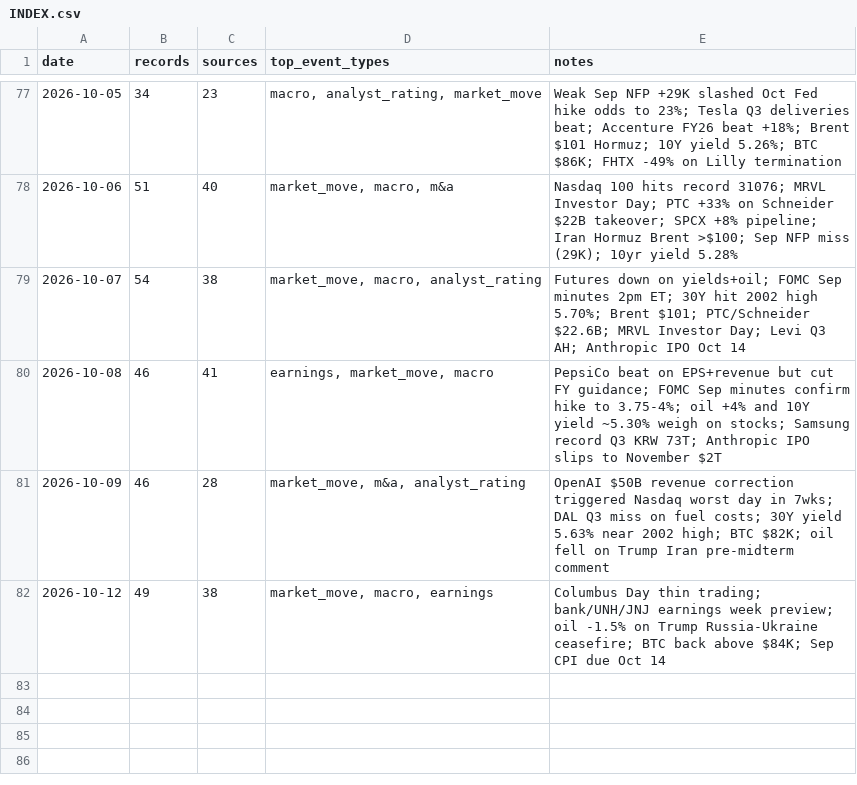
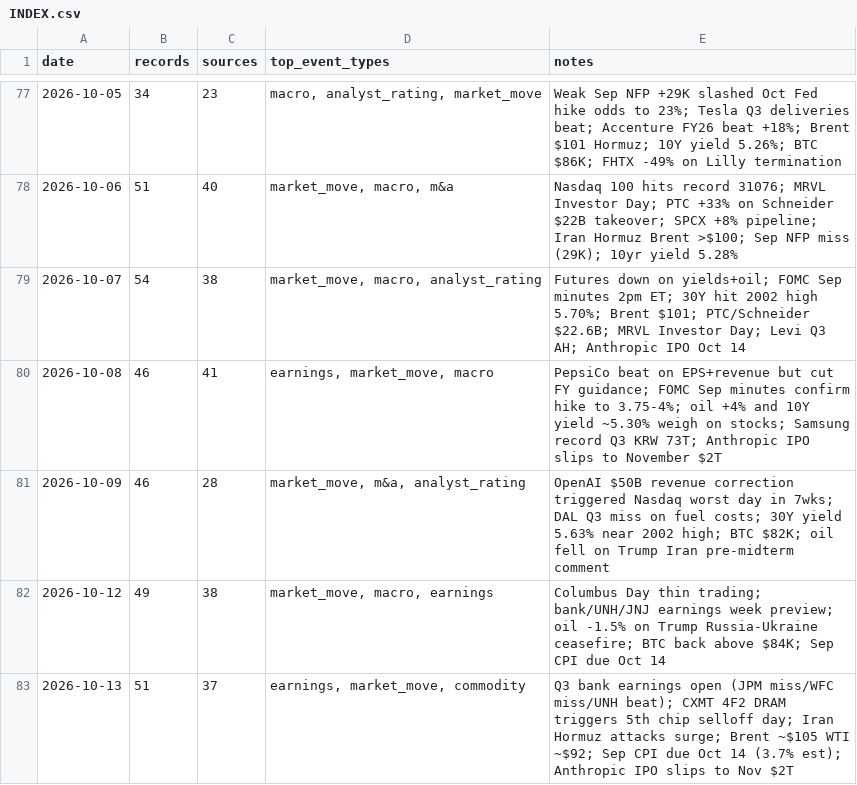
Before and after one commit to Steve8323/stock-news-corpus, a CSV file: data/INDEX.csv, drawn as a sheet; only a part is shown, gaps mark what is left out; the diff names each change by its address in the sheet, - before the commit and + after, or states it on an @@ line.

```diff
--- a/data/INDEX.csv
+++ b/data/INDEX.csv
+row 83: 2026-10-13 | 51 | 37 | earnings, market_move, commodity | Q3 bank earnings open (JPM miss/WFC miss/UNH beat); CXMT 4F2 DRAM triggers 5th chip selloff day; Iran Hormuz attacks surge; Brent ~$105 WTI ~$92; Sep CPI due Oct 14 (3.7% est); Anthropic IPO slips to Nov $2T
```
Also changed, not shown: 1 other file.
